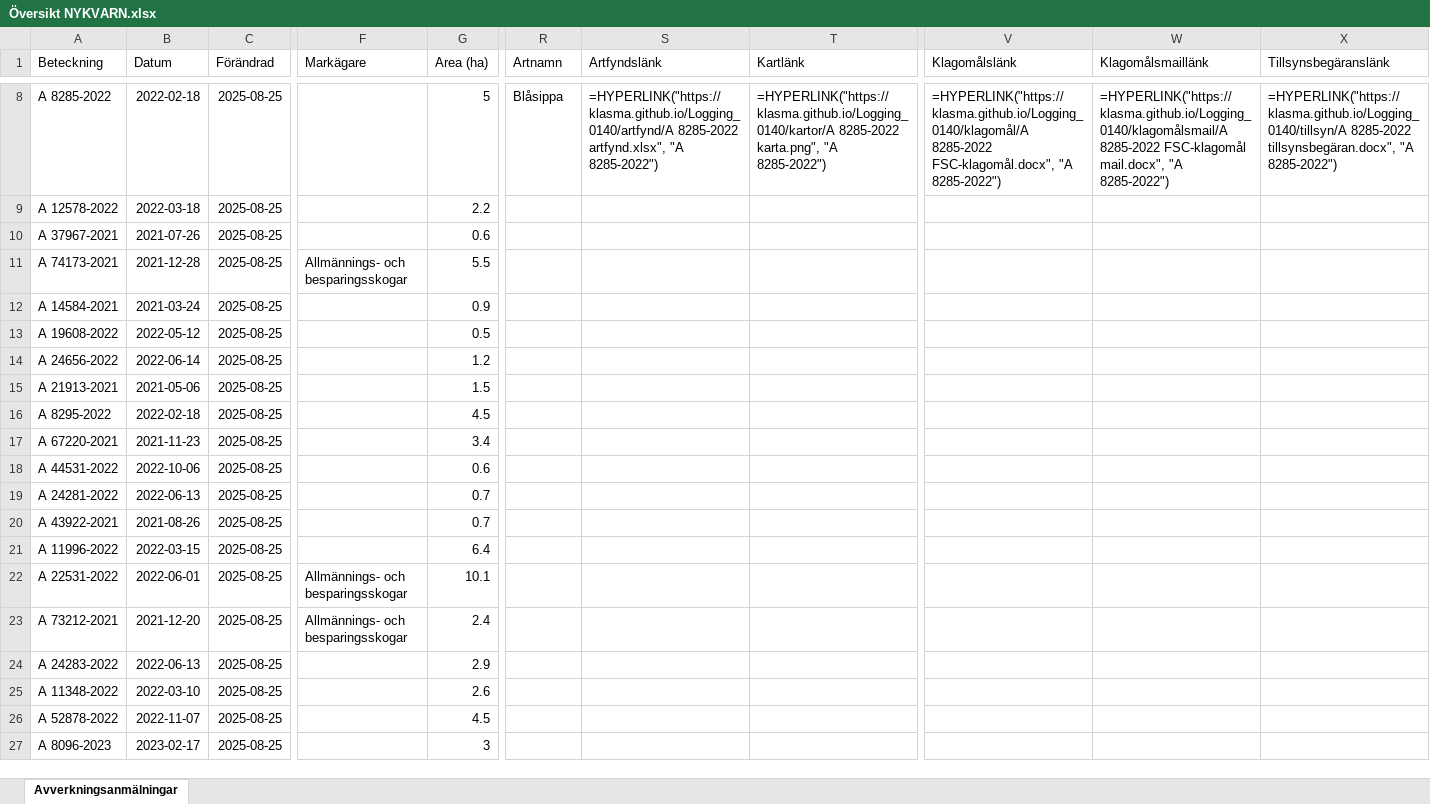
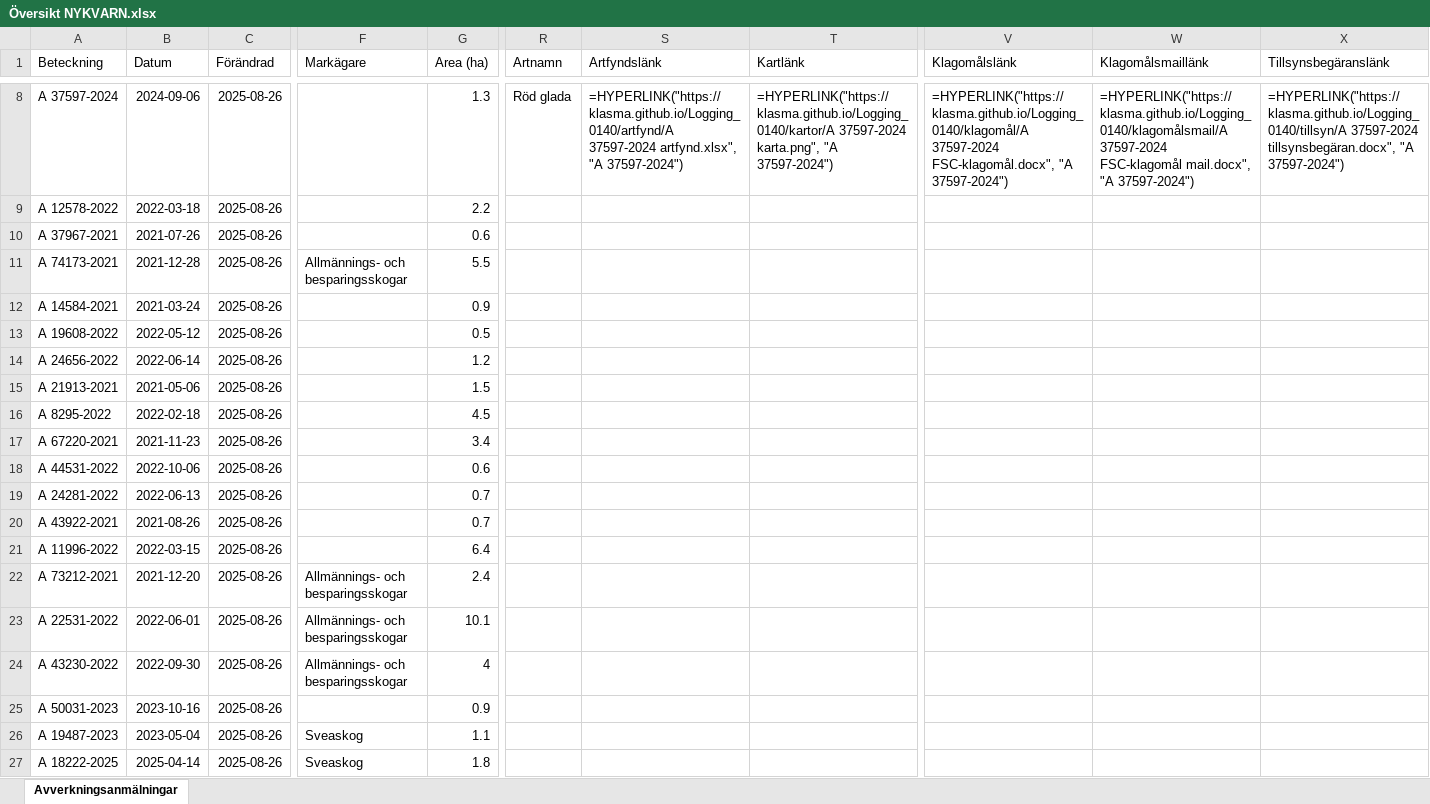
Before and after one commit to klasma/Logging_0140, an Excel workbook: Översikt NYKVARN.xlsx, sheet Avverkningsanmälningar, drawn as a sheet; only a part is shown, gaps mark what is left out; values as stored, in another font and other column widths than the file's, no borders; formulas without a stored value are shown as written; the diff covers the shown part only; the diff names each change by its address in the sheet, - before the commit and + after, or states it on an @@ line.

```diff
--- a/Översikt NYKVARN.xlsx (sheet Avverkningsanmälningar)
+++ b/Översikt NYKVARN.xlsx (sheet Avverkningsanmälningar)
-A8 (Beteckning): A 8285-2022
+A8 (Beteckning): A 37597-2024
-B8 (Datum): 2022-02-18
+B8 (Datum): 2024-09-06
-C8:C27 (Förändrad): 2025-08-25
+C8:C27 (Förändrad): 2025-08-26
-G8 (Area (ha)): 5
+G8 (Area (ha)): 1.3
-R8 (Artnamn): Blåsippa
+R8 (Artnamn): Röd glada
-S8 (Artfyndslänk): =HYPERLINK("https://klasma.github.io/Logging_0140/artfynd/A 8285-2022 artfynd.xlsx", "A 8285-2022")
+S8 (Artfyndslänk): =HYPERLINK("https://klasma.github.io/Logging_0140/artfynd/A 37597-2024 artfynd.xlsx", "A 37597-2024")
-T8 (Kartlänk): =HYPERLINK("https://klasma.github.io/Logging_0140/kartor/A 8285-2022 karta.png", "A 8285-2022")
+T8 (Kartlänk): =HYPERLINK("https://klasma.github.io/Logging_0140/kartor/A 37597-2024 karta.png", "A 37597-2024")
-V8 (Klagomålslänk): =HYPERLINK("https://klasma.github.io/Logging_0140/klagomål/A 8285-2022 FSC-klagomål.docx", "A 8285-2022")
+V8 (Klagomålslänk): =HYPERLINK("https://klasma.github.io/Logging_0140/klagomål/A 37597-2024 FSC-klagomål.docx", "A 37597-2024")
-W8 (Klagomålsmaillänk): =HYPERLINK("https://klasma.github.io/Logging_0140/klagomålsmail/A 8285-2022 FSC-klagomål mail.docx", "A 8285-2022")
+W8 (Klagomålsmaillänk): =HYPERLINK("https://klasma.github.io/Logging_0140/klagomålsmail/A 37597-2024 FSC-klagomål mail.docx", "A 37597-2024")
-X8 (Tillsynsbegäranslänk): =HYPERLINK("https://klasma.github.io/Logging_0140/tillsyn/A 8285-2022 tillsynsbegäran.docx", "A 8285-2022")
+X8 (Tillsynsbegäranslänk): =HYPERLINK("https://klasma.github.io/Logging_0140/tillsyn/A 37597-2024 tillsynsbegäran.docx", "A 37597-2024")
-A22 (Beteckning): A 22531-2022
+A22 (Beteckning): A 73212-2021
-B22 (Datum): 2022-06-01
+B22 (Datum): 2021-12-20
-G22 (Area (ha)): 10.1
+G22 (Area (ha)): 2.4
-A23 (Beteckning): A 73212-2021
+A23 (Beteckning): A 22531-2022
-B23 (Datum): 2021-12-20
+B23 (Datum): 2022-06-01
-G23 (Area (ha)): 2.4
+G23 (Area (ha)): 10.1
-A24 (Beteckning): A 24283-2022
+A24 (Beteckning): A 43230-2022
-B24 (Datum): 2022-06-13
+B24 (Datum): 2022-09-30
-F24 (Markägare): (empty)
+F24 (Markägare): Allmännings- och besparingsskogar
-G24 (Area (ha)): 2.9
+G24 (Area (ha)): 4
-A25 (Beteckning): A 11348-2022
+A25 (Beteckning): A 50031-2023
-B25 (Datum): 2022-03-10
+B25 (Datum): 2023-10-16
-G25 (Area (ha)): 2.6
+G25 (Area (ha)): 0.9
-A26 (Beteckning): A 52878-2022
+A26 (Beteckning): A 19487-2023
-B26 (Datum): 2022-11-07
+B26 (Datum): 2023-05-04
-F26:F27 (Markägare): (empty)
+F26:F27 (Markägare): Sveaskog
-G26 (Area (ha)): 4.5
+G26 (Area (ha)): 1.1
-A27 (Beteckning): A 8096-2023
+A27 (Beteckning): A 18222-2025
-B27 (Datum): 2023-02-17
+B27 (Datum): 2025-04-14
-G27 (Area (ha)): 3
+G27 (Area (ha)): 1.8
```
Also changed, not shown: 298 edited cells elsewhere in this sheet, artfynd/A 11388-2024 artfynd.xlsx, artfynd/A 23279-2025 artfynd.xlsx, 36 other files.
